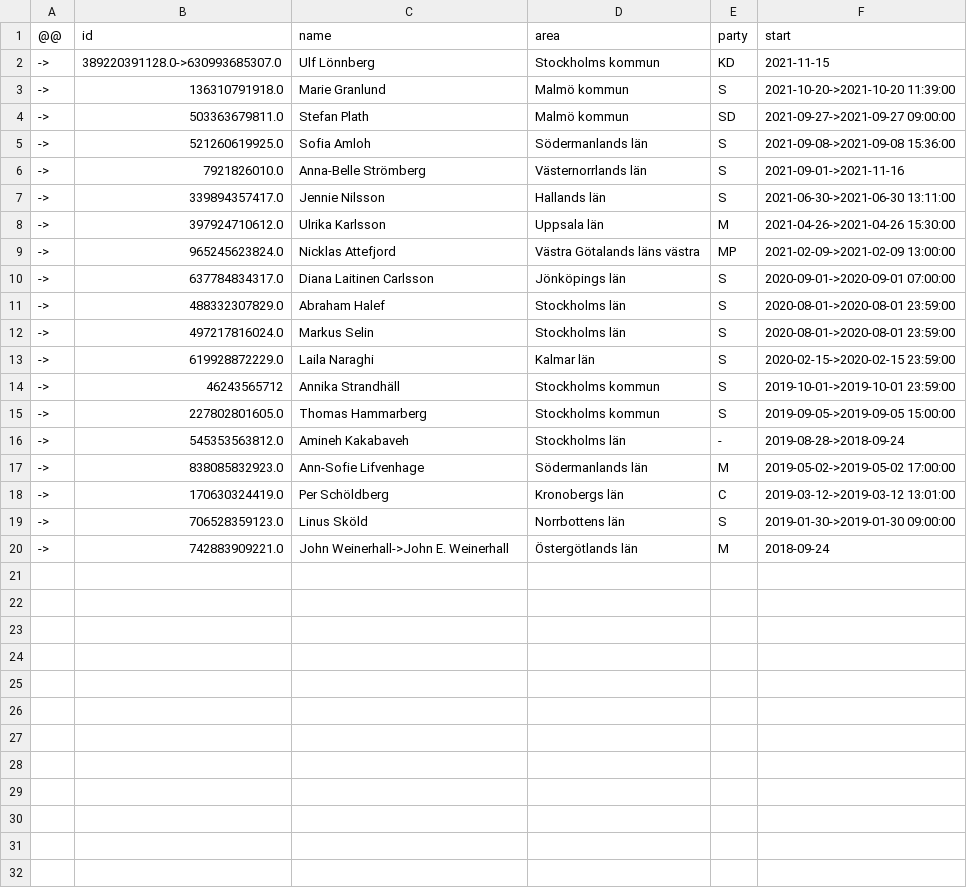
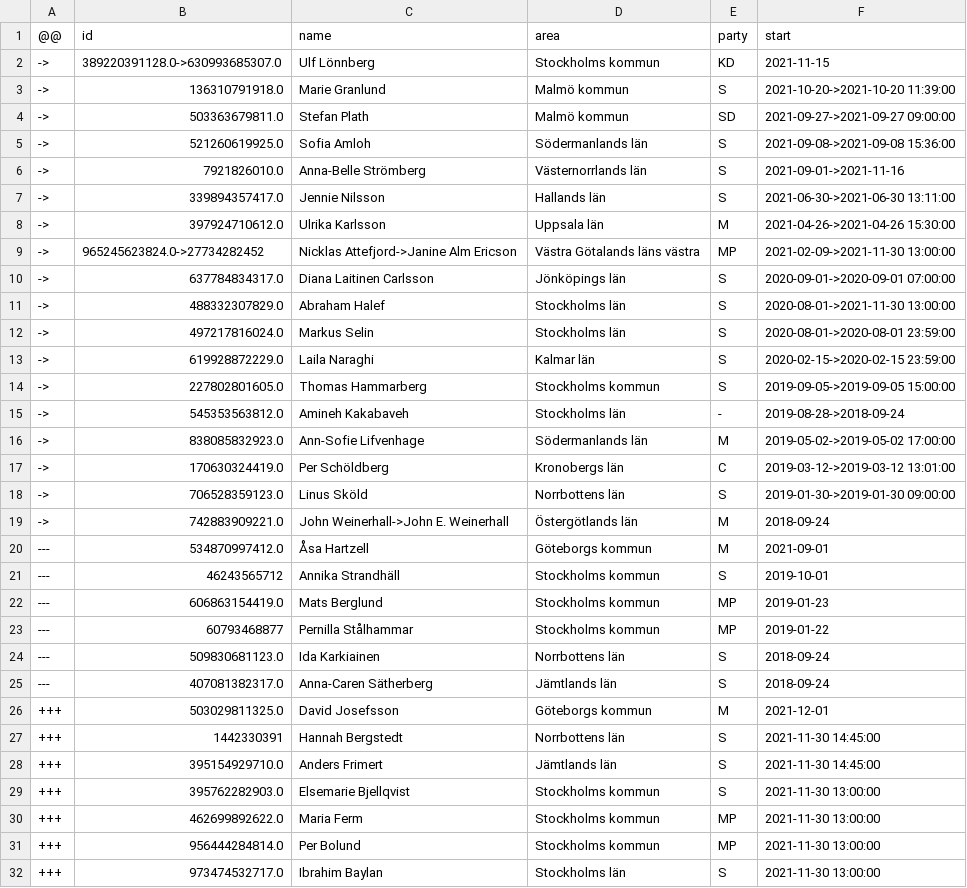
Before and after one commit to every-politician-scrapers/sweden-riksdag-api-current, a CSV file: data/diff.csv, drawn as a sheet.

```diff
--- a/data/diff.csv
+++ b/data/diff.csv
@@ -8,8 +8,7 @@
 ->,397924710612.0,Ulrika Karlsson,Uppsala län,M,2021-04-26->2021-04-26 15:30:00
-->,965245623824.0,Nicklas Attefjord,Västra Götalands läns västra,MP,2021-02-09->2021-02-09 13:00:00
+->,965245623824.0->27734282452,Nicklas Attefjord->Janine Alm Ericson,Västra Götalands läns västra,MP,2021-02-09->2021-11-30 13:00:00
 ->,637784834317.0,Diana Laitinen Carlsson,Jönköpings län,S,2020-09-01->2020-09-01 07:00:00
-->,488332307829.0,Abraham Halef,Stockholms län,S,2020-08-01->2020-08-01 23:59:00
+->,488332307829.0,Abraham Halef,Stockholms län,S,2020-08-01->2021-11-30 13:00:00
 ->,497217816024.0,Markus Selin,Stockholms län,S,2020-08-01->2020-08-01 23:59:00
 ->,619928872229.0,Laila Naraghi,Kalmar län,S,2020-02-15->2020-02-15 23:59:00
-->,46243565712,Annika Strandhäll,Stockholms kommun,S,2019-10-01->2019-10-01 23:59:00
 ->,227802801605.0,Thomas Hammarberg,Stockholms kommun,S,2019-09-05->2019-09-05 15:00:00
@@ -20 +19,14 @@
 ->,742883909221.0,John Weinerhall->John E. Weinerhall,Östergötlands län,M,2018-09-24
+---,534870997412.0,Åsa Hartzell,Göteborgs kommun,M,2021-09-01
+---,46243565712,Annika Strandhäll,Stockholms kommun,S,2019-10-01
+---,606863154419.0,Mats Berglund,Stockholms kommun,MP,2019-01-23
+---,60793468877,Pernilla Stålhammar,Stockholms kommun,MP,2019-01-22
+---,509830681123.0,Ida Karkiainen,Norrbottens län,S,2018-09-24
+---,407081382317.0,Anna-Caren Sätherberg,Jämtlands län,S,2018-09-24
++++,503029811325.0,David Josefsson,Göteborgs kommun,M,2021-12-01
++++,1442330391,Hannah Bergstedt,Norrbottens län,S,2021-11-30 14:45:00
++++,395154929710.0,Anders Frimert,Jämtlands län,S,2021-11-30 14:45:00
++++,395762282903.0,Elsemarie Bjellqvist,Stockholms kommun,S,2021-11-30 13:00:00
++++,462699892622.0,Maria Ferm,Stockholms kommun,MP,2021-11-30 13:00:00
++++,956444284814.0,Per Bolund,Stockholms kommun,MP,2021-11-30 13:00:00
++++,973474532717.0,Ibrahim Baylan,Stockholms län,S,2021-11-30 13:00:00
```
Also changed, not shown: data/official.csv, data/wikidata.csv, 1 other file.
